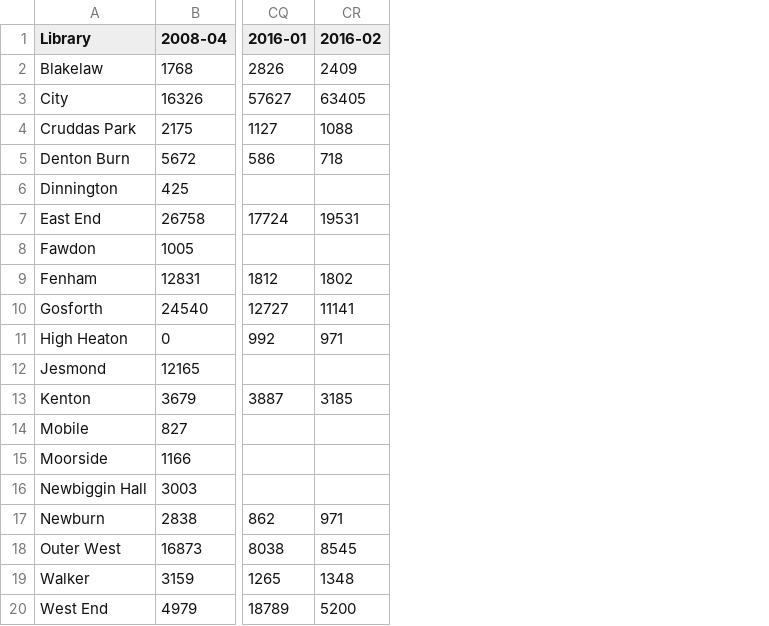
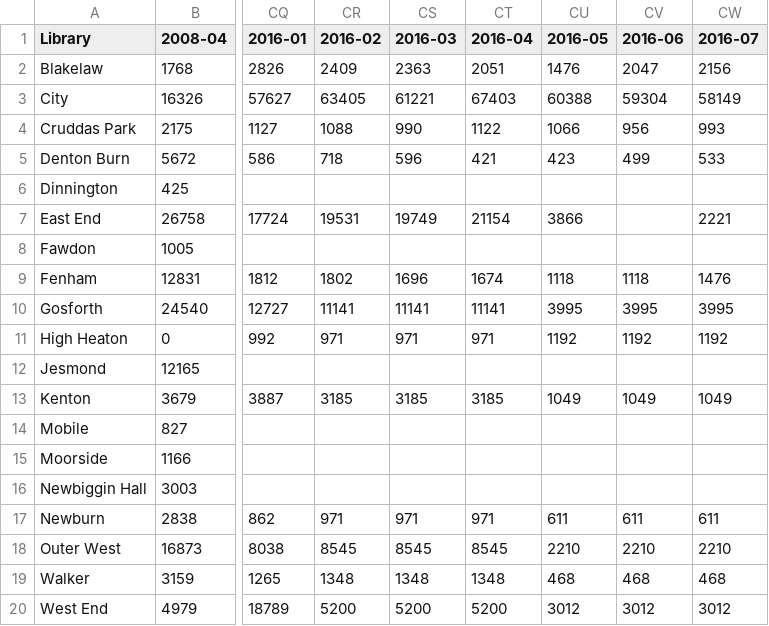
Before and after one commit to LibrariesHacked/wuthering-hacks, a CSV file: data/newcastle_monthlyvisits.csv, drawn as a sheet; only a part is shown, gaps mark what is left out; the diff names each change by its address in the sheet, - before the commit and + after, or states it on an @@ line.

Commit message:
Updating data

```diff
--- a/data/newcastle_monthlyvisits.csv
+++ b/data/newcastle_monthlyvisits.csv
+column CS (2016-03), rows 2-20: 2363 | 61221 | 990 | 596 |  | 19749 |  | 1696 | 11141 | 971 |  | 3185 |  |  |  | 971 | 8545 | 1348 | 5200
+column CT (2016-04), rows 2-20: 2051 | 67403 | 1122 | 421 |  | 21154 |  | 1674 | 11141 | 971 |  | 3185 |  |  |  | 971 | 8545 | 1348 | 5200
+column CU (2016-05), rows 2-20: 1476 | 60388 | 1066 | 423 |  | 3866 |  | 1118 | 3995 | 1192 |  | 1049 |  |  |  | 611 | 2210 | 468 | 3012
+column CV (2016-06), rows 2-20: 2047 | 59304 | 956 | 499 |  |  |  | 1118 | 3995 | 1192 |  | 1049 |  |  |  | 611 | 2210 | 468 | 3012
+column CW (2016-07), rows 2-20: 2156 | 58149 | 993 | 533 |  | 2221 |  | 1476 | 3995 | 1192 |  | 1049 |  |  |  | 611 | 2210 | 468 | 3012
```
Also changed, not shown: data/newcastle_computerusage.csv, data/newcastle_monthlyenquiries.csv, 10 other files.
